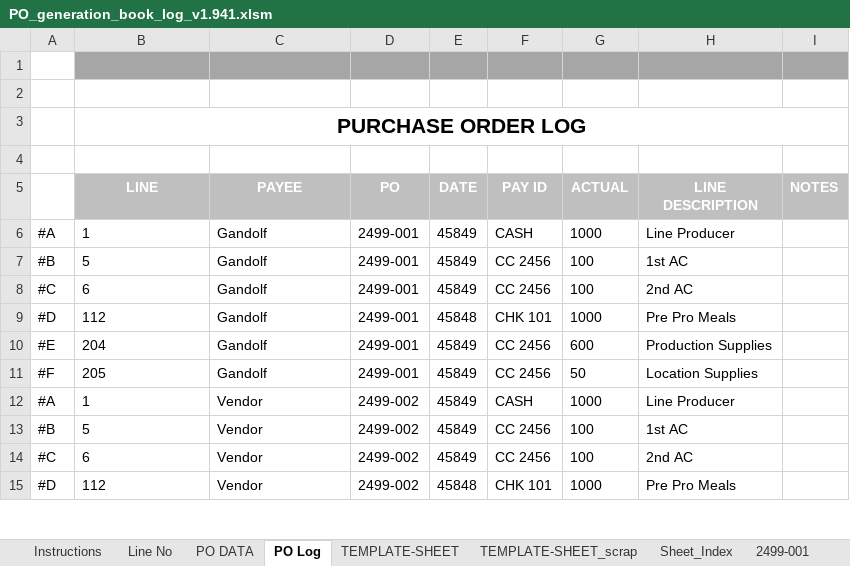
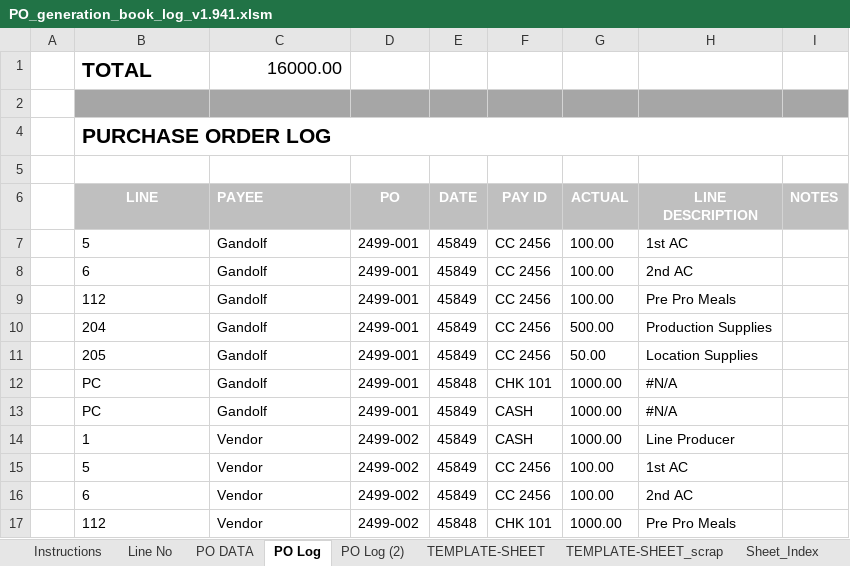
Before and after one commit to backgroundclouds/filmshit, an Excel workbook: app/static/files/working/PO_generation_book_log_v1.941.xlsm, sheet PO Log, drawn as a sheet; only a part is shown; values as stored, in another font and other column widths than the file's, no borders; conditional formats not drawn; addresses are those after the commit; the diff covers the shown part only; the diff names each change by its address in the sheet, - before the commit and + after, or states it on an @@ line.

```diff
--- a/app/static/files/working/PO_generation_book_log_v1.941.xlsm (sheet PO Log)
+++ b/app/static/files/working/PO_generation_book_log_v1.941.xlsm (sheet PO Log)
+sheet tab: PO Log (2)
-row 1: (empty)
+row 1:  | TOTAL | 16000.00
-B1:I1 fill: #A6A6A6
+B1:I1 fill: none
-B2:I2 fill: none
+B2:I2 fill: #A6A6A6
-B4 alignment: center
+B4 alignment: left
-C6 alignment: center
+C6 alignment: left
-A7:A12 text colour: black
+A7:A12 text colour: #FFFFFF
-B7 (LINE): 1
+B7 (LINE): 5
-F7 (PAY ID): CASH
+F7 (PAY ID): CC 2456
-G7 (ACTUAL): 1000
+G7 (ACTUAL): 100.00
-H7 (LINE DESCRIPTION): Line Producer
+H7 (LINE DESCRIPTION): 1st AC
-B8 (LINE): 5
+B8 (LINE): 6
-G8:G9 (ACTUAL): 100
+G8:G9 (ACTUAL): 100.00
-H8 (LINE DESCRIPTION): 1st AC
+H8 (LINE DESCRIPTION): 2nd AC
-B9 (LINE): 6
+B9 (LINE): 112
-H9 (LINE DESCRIPTION): 2nd AC
+H9 (LINE DESCRIPTION): Pre Pro Meals
-B10 (LINE): 112
+B10 (LINE): 204
-E10 (DATE): 45848
+E10 (DATE): 45849
-F10 (PAY ID): CHK 101
+F10 (PAY ID): CC 2456
-G10 (ACTUAL): 1000
+G10 (ACTUAL): 500.00
-H10 (LINE DESCRIPTION): Pre Pro Meals
+H10 (LINE DESCRIPTION): Production Supplies
-B11 (LINE): 204
+B11 (LINE): 205
-G11 (ACTUAL): 600
+G11 (ACTUAL): 50.00
-H11 (LINE DESCRIPTION): Production Supplies
+H11 (LINE DESCRIPTION): Location Supplies
-B12 (LINE): 205
+B12 (LINE): PC
-E12 (DATE): 45849
+E12 (DATE): 45848
-F12 (PAY ID): CC 2456
+F12 (PAY ID): CHK 101
-G12 (ACTUAL): 50
+G12 (ACTUAL): 1000.00
-H12 (LINE DESCRIPTION): Location Supplies
+H12 (LINE DESCRIPTION): #N/A
+row 13: #G | PC | Gandolf | 2499-001 | 45849 | CASH | 1000.00 | #N/A
-A14:A17 text colour: black
+A14:A17 text colour: #FFFFFF
-G14 (ACTUAL): 1000
+G14 (ACTUAL): 1000.00
-G15:G16 (ACTUAL): 100
+G15:G16 (ACTUAL): 100.00
-G17 (ACTUAL): 1000
+G17 (ACTUAL): 1000.00
```
Also changed, not shown: other rows of this sheet, sheet 2499-005, sheet 2499-001, sheet 2499-002, sheet TEMPLATE-SHEET, sheet 2499-003, sheet 2499-004, 3 more sheets, other sheet tabs, formulas that keep their value, 6 other files.
